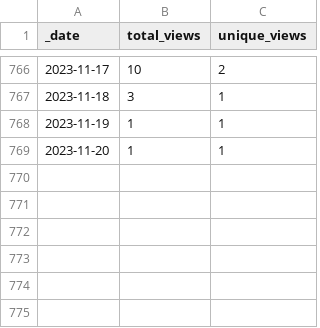
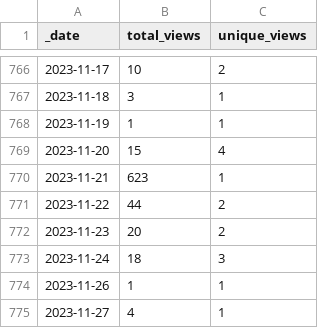
Before and after one commit to intel-secl/intel-secl, a CSV file: traffic/views.csv, drawn as a sheet; only a part is shown, gaps mark what is left out.

```diff
--- a/traffic/views.csv
+++ b/traffic/views.csv
@@ -768,2 +768,8 @@ _date,total_views,unique_views
 2023-11-19,1,1
-2023-11-20,1,1
+2023-11-20,15,4
+2023-11-21,623,1
+2023-11-22,44,2
+2023-11-23,20,2
+2023-11-24,18,3
+2023-11-26,1,1
+2023-11-27,4,1
```
Also changed, not shown: traffic/clones.csv, 1 other file.
